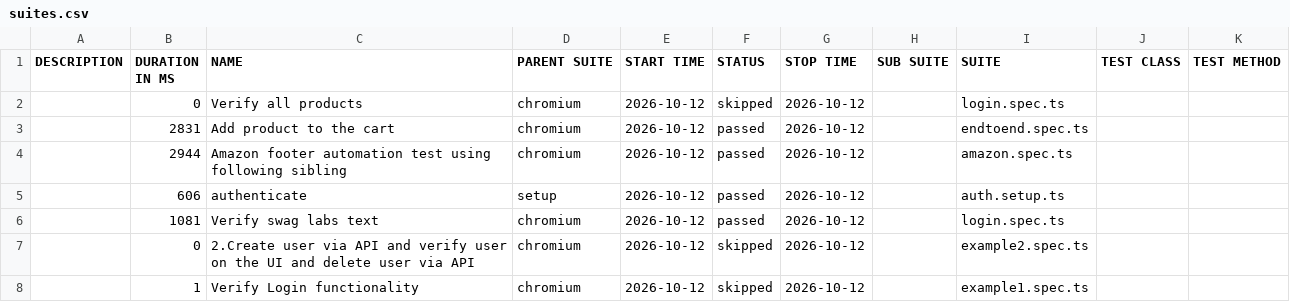
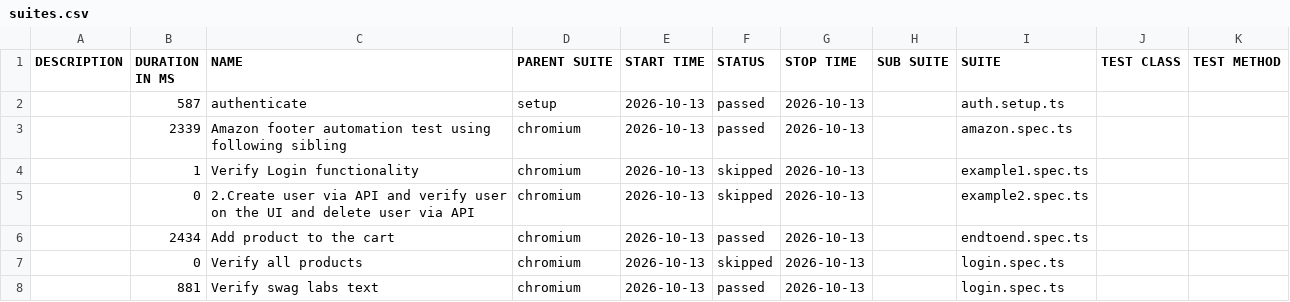
Before and after one commit to panitha48/Playwright-SwaglabsAutomation, a CSV file: data/suites.csv, drawn as a sheet.

```diff
--- a/data/suites.csv
+++ b/data/suites.csv
@@ -1,8 +1,8 @@
 "DESCRIPTION","DURATION IN MS","NAME","PARENT SUITE","START TIME","STATUS","STOP TIME","SUB SUITE","SUITE","TEST CLASS","TEST METHOD"
-"","0","Verify all products","chromium","2026-10-12","skipped","2026-10-12","","login.spec.ts","",""
-"","2831","Add product to the cart","chromium","2026-10-12","passed","2026-10-12","","endtoend.spec.ts","",""
-"","2944","Amazon footer automation test using following sibling","chromium","2026-10-12","passed","2026-10-12","","amazon.spec.ts","",""
-"","606","authenticate","setup","2026-10-12","passed","2026-10-12","","auth.setup.ts","",""
-"","1081","Verify swag labs text","chromium","2026-10-12","passed","2026-10-12","","login.spec.ts","",""
-"","0","2.Create user via API and verify user on the UI and delete user via API","chromium","2026-10-12","skipped","2026-10-12","","example2.spec.ts","",""
-"","1","Verify Login functionality","chromium","2026-10-12","skipped","2026-10-12","","example1.spec.ts","",""
+"","587","authenticate","setup","2026-10-13","passed","2026-10-13","","auth.setup.ts","",""
+"","2339","Amazon footer automation test using following sibling","chromium","2026-10-13","passed","2026-10-13","","amazon.spec.ts","",""
+"","1","Verify Login functionality","chromium","2026-10-13","skipped","2026-10-13","","example1.spec.ts","",""
+"","0","2.Create user via API and verify user on the UI and delete user via API","chromium","2026-10-13","skipped","2026-10-13","","example2.spec.ts","",""
+"","2434","Add product to the cart","chromium","2026-10-13","passed","2026-10-13","","endtoend.spec.ts","",""
+"","0","Verify all products","chromium","2026-10-13","skipped","2026-10-13","","login.spec.ts","",""
+"","881","Verify swag labs text","chromium","2026-10-13","passed","2026-10-13","","login.spec.ts","",""
```
Also changed, not shown: 34 other files.
